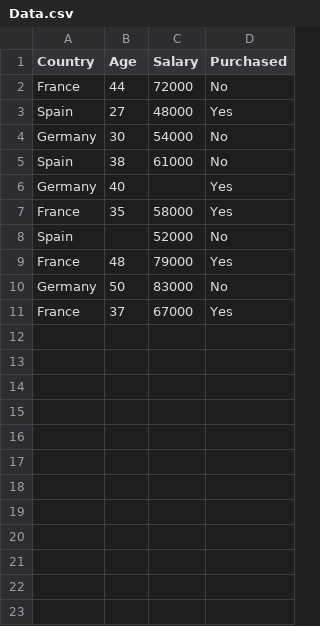
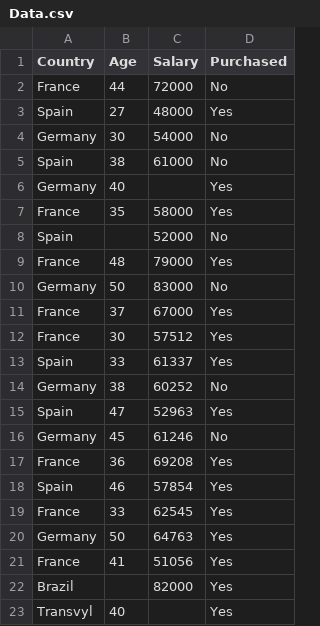
Before and after one commit to Hariharan1785/Machine_Learning, a CSV file: Data.csv, drawn as a sheet; the diff names each change by its address in the sheet, - before the commit and + after, or states it on an @@ line.

Commit message:
Add files via upload

```diff
--- a/Data.csv
+++ b/Data.csv
+row 12: France | 30 | 57512 | Yes
+row 13: Spain | 33 | 61337 | Yes
+row 14: Germany | 38 | 60252 | No
+row 15: Spain | 47 | 52963 | Yes
+row 16: Germany | 45 | 61246 | No
+row 17: France | 36 | 69208 | Yes
+row 18: Spain | 46 | 57854 | Yes
+row 19: France | 33 | 62545 | Yes
+row 20: Germany | 50 | 64763 | Yes
+row 21: France | 41 | 51056 | Yes
+row 22: Brazil |  | 82000 | Yes
+row 23: Transvyl | 40 |  | Yes
```
